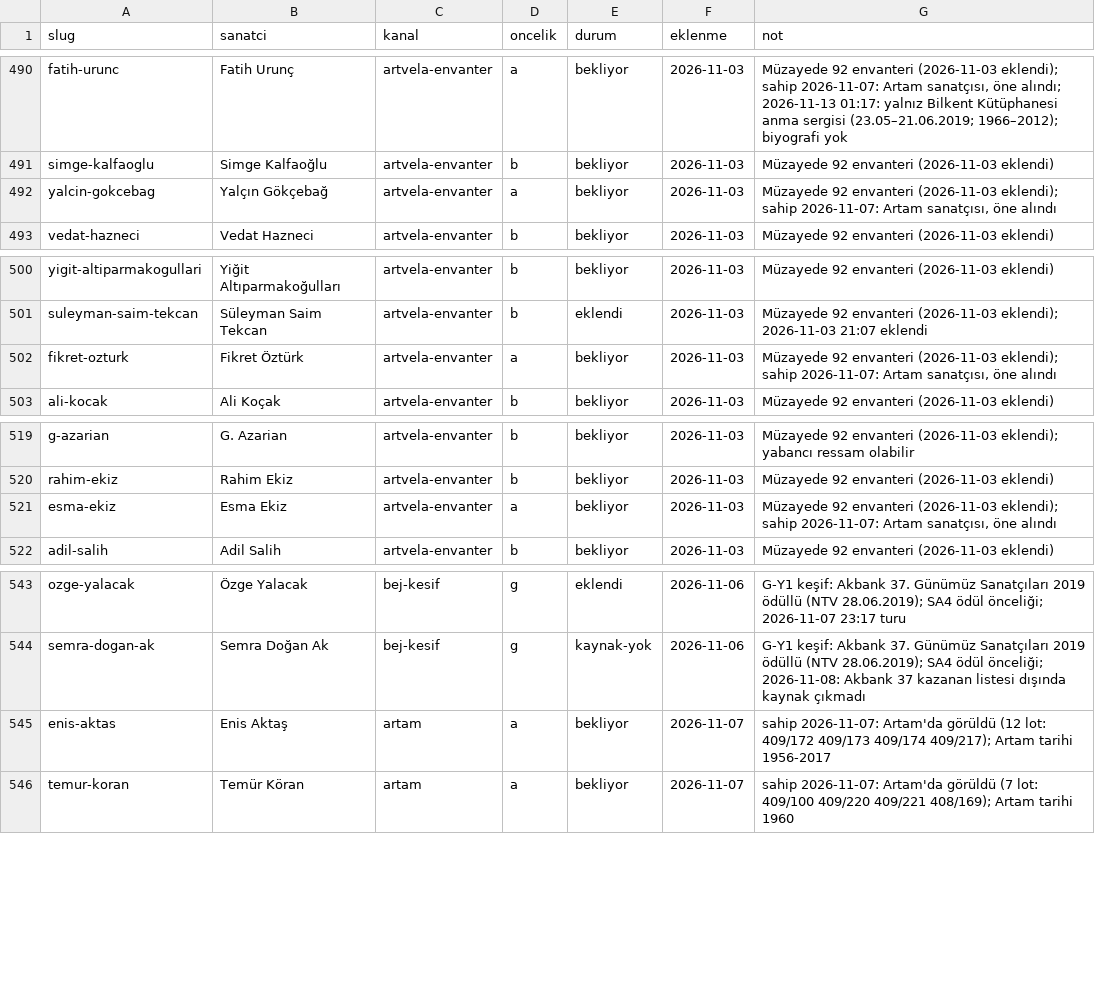
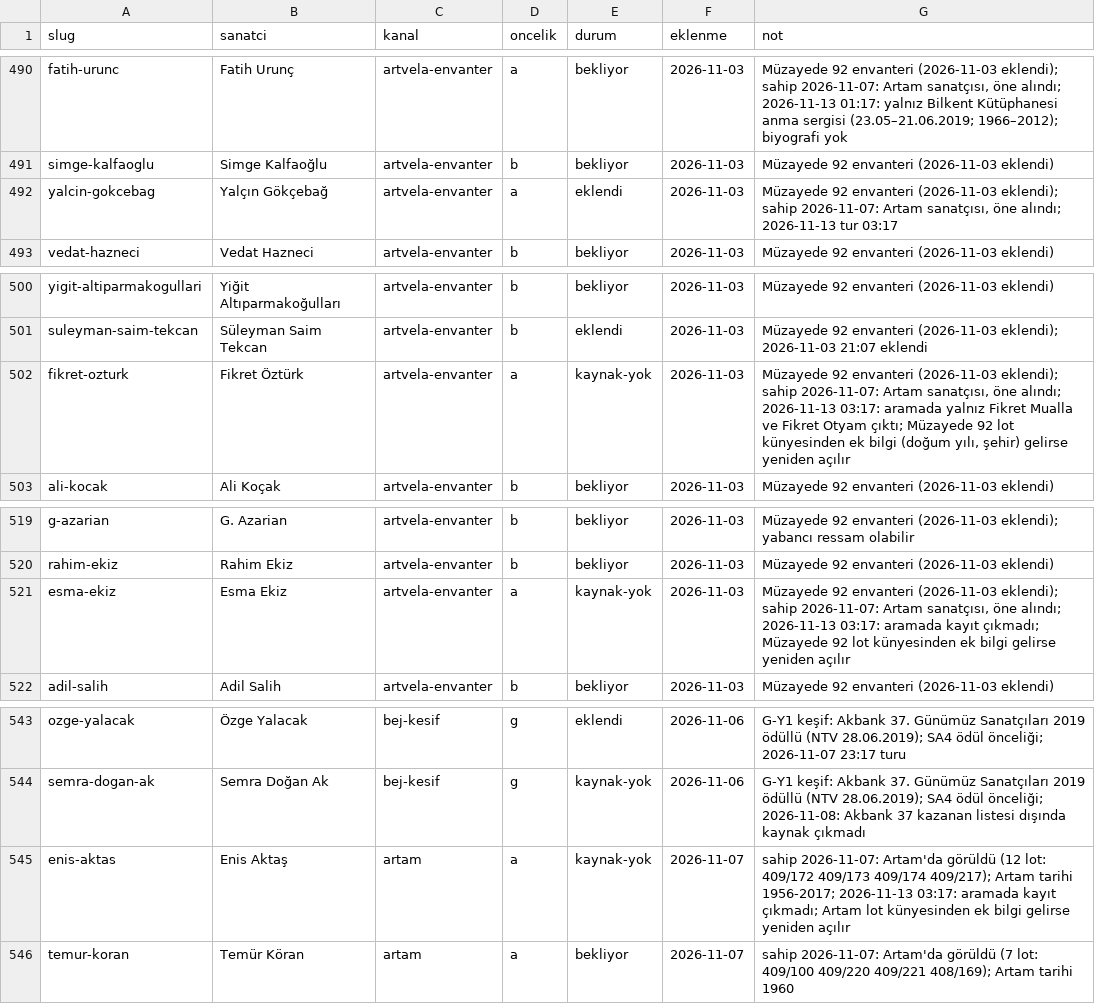
Before and after one commit to occiftci-ux/artvela-site, a CSV file: arastirma/kuyruk.csv, drawn as a sheet; only a part is shown, gaps mark what is left out.

```diff
--- a/arastirma/kuyruk.csv
+++ b/arastirma/kuyruk.csv
@@ -491,3 +491,3 @@ fatih-urunc,Fatih Urunç,artvela-envanter,a,bekliyor,2026-11-03,"Müzayede 92 en
 simge-kalfaoglu,Simge Kalfaoğlu,artvela-envanter,b,bekliyor,2026-11-03,Müzayede 92 envanteri (2026-11-03 eklendi)
-yalcin-gokcebag,Yalçın Gökçebağ,artvela-envanter,a,bekliyor,2026-11-03,"Müzayede 92 envanteri (2026-11-03 eklendi); sahip 2026-11-07: Artam sanatçısı, öne alındı"
+yalcin-gokcebag,Yalçın Gökçebağ,artvela-envanter,a,eklendi,2026-11-03,"Müzayede 92 envanteri (2026-11-03 eklendi); sahip 2026-11-07: Artam sanatçısı, öne alındı; 2026-11-13 tur 03:17"
 vedat-hazneci,Vedat Hazneci,artvela-envanter,b,bekliyor,2026-11-03,Müzayede 92 envanteri (2026-11-03 eklendi)
@@ -501,3 +501,3 @@ yigit-altiparmakogullari,Yiğit Altıparmakoğulları,artvela-envanter,b,bekliyo
 suleyman-saim-tekcan,Süleyman Saim Tekcan,artvela-envanter,b,eklendi,2026-11-03,Müzayede 92 envanteri (2026-11-03 eklendi); 2026-11-03 21:07 eklendi
-fikret-ozturk,Fikret Öztürk,artvela-envanter,a,bekliyor,2026-11-03,"Müzayede 92 envanteri (2026-11-03 eklendi); sahip 2026-11-07: Artam sanatçısı, öne alındı"
+fikret-ozturk,Fikret Öztürk,artvela-envanter,a,kaynak-yok,2026-11-03,"Müzayede 92 envanteri (2026-11-03 eklendi); sahip 2026-11-07: Artam sanatçısı, öne alındı; 2026-11-13 03:17: aramada yalnız Fikret Mualla ve Fikret Otyam çıktı; Müzayede 92 lot künyesinden ek bilgi (doğum yılı, şehir) gelirse yeniden açılır"
 ali-kocak,Ali Koçak,artvela-envanter,b,bekliyor,2026-11-03,Müzayede 92 envanteri (2026-11-03 eklendi)
@@ -520,3 +520,3 @@ g-azarian,G. Azarian,artvela-envanter,b,bekliyor,2026-11-03,Müzayede 92 envante
 rahim-ekiz,Rahim Ekiz,artvela-envanter,b,bekliyor,2026-11-03,Müzayede 92 envanteri (2026-11-03 eklendi)
-esma-ekiz,Esma Ekiz,artvela-envanter,a,bekliyor,2026-11-03,"Müzayede 92 envanteri (2026-11-03 eklendi); sahip 2026-11-07: Artam sanatçısı, öne alındı"
+esma-ekiz,Esma Ekiz,artvela-envanter,a,kaynak-yok,2026-11-03,"Müzayede 92 envanteri (2026-11-03 eklendi); sahip 2026-11-07: Artam sanatçısı, öne alındı; 2026-11-13 03:17: aramada kayıt çıkmadı; Müzayede 92 lot künyesinden ek bilgi gelirse yeniden açılır"
 adil-salih,Adil Salih,artvela-envanter,b,bekliyor,2026-11-03,Müzayede 92 envanteri (2026-11-03 eklendi)
@@ -544,3 +544,3 @@ ozge-yalacak,Özge Yalacak,bej-kesif,g,eklendi,2026-11-06,G-Y1 keşif: Akbank 37
 semra-dogan-ak,Semra Doğan Ak,bej-kesif,g,kaynak-yok,2026-11-06,G-Y1 keşif: Akbank 37. Günümüz Sanatçıları 2019 ödüllü (NTV 28.06.2019); SA4 ödül önceliği; 2026-11-08: Akbank 37 kazanan listesi dışında kaynak çıkmadı
-enis-aktas,Enis Aktaş,artam,a,bekliyor,2026-11-07,sahip 2026-11-07: Artam'da görüldü (12 lot: 409/172 409/173 409/174 409/217); Artam tarihi 1956-2017
+enis-aktas,Enis Aktaş,artam,a,kaynak-yok,2026-11-07,sahip 2026-11-07: Artam'da görüldü (12 lot: 409/172 409/173 409/174 409/217); Artam tarihi 1956-2017; 2026-11-13 03:17: aramada kayıt çıkmadı; Artam lot künyesinden ek bilgi gelirse yeniden açılır
 temur-koran,Temür Köran,artam,a,bekliyor,2026-11-07,sahip 2026-11-07: Artam'da görüldü (7 lot: 409/100 409/220 409/221 408/169); Artam tarihi 1960
```
Also changed, not shown: arastirma/artam-sanatcilar.csv, arastirma/sanatcilar.csv, 4 other files.
